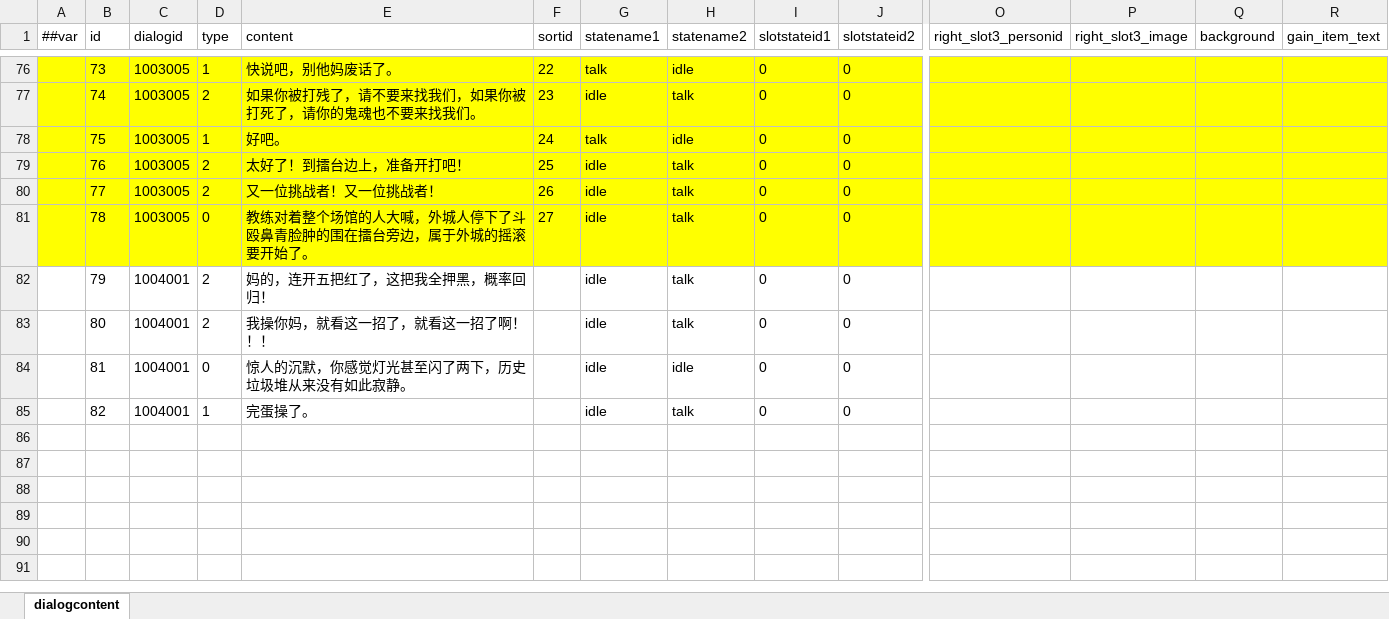
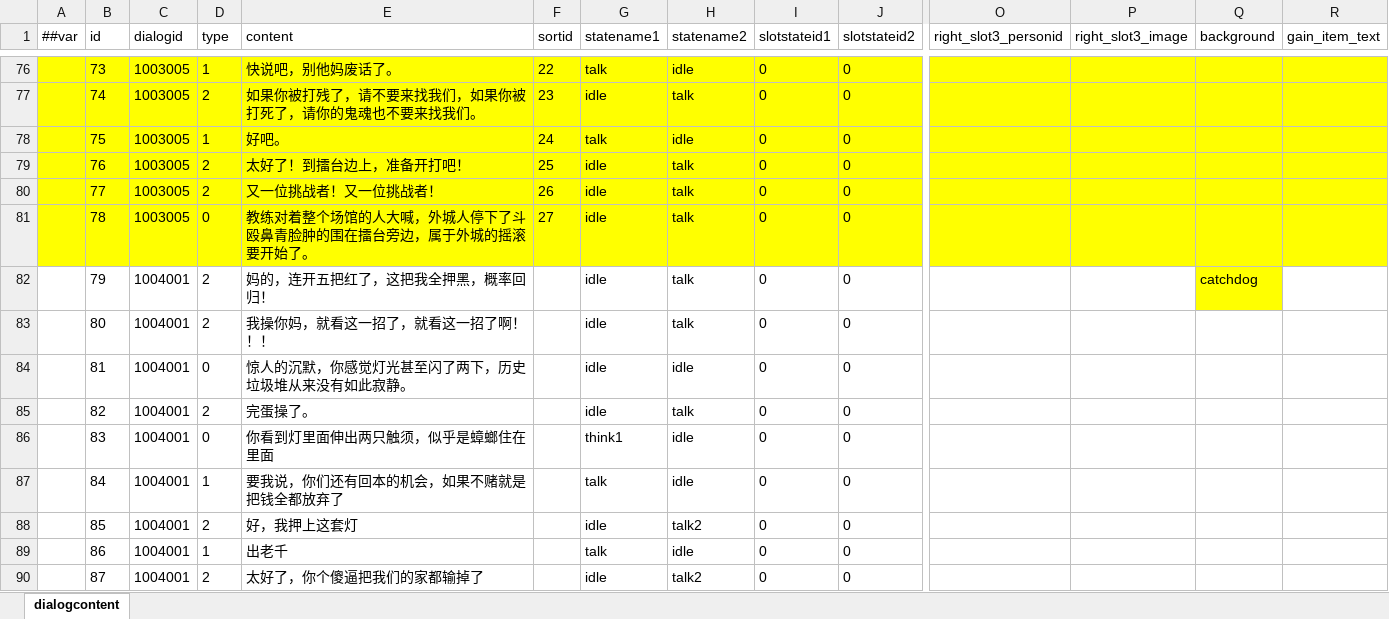
Before and after one commit to SaluteBEE/Hippo-s-Epic, an Excel workbook: DataTables/Datas/dialogcontent.xlsx, sheet dialogcontent, drawn as a sheet; only a part is shown, gaps mark what is left out; values as stored, in another font and other column widths than the file's, no borders; rows hold the shown columns only; the diff names each change by its address in the sheet, - before the commit and + after, or states it on an @@ line.

```diff
--- a/DataTables/Datas/dialogcontent.xlsx (sheet dialogcontent)
+++ b/DataTables/Datas/dialogcontent.xlsx (sheet dialogcontent)
-Q82 (background): (empty)
+Q82 (background): catchdog
-Q82 fill: none
+Q82 fill: #FFFF00
-D85 (type): 1
+D85 (type): 2
+row 86:  | 83 | 1004001 | 0 | 你看到灯里面伸出两只触须，似乎是蟑螂住在里面 |  | think1 | idle | 0 | 0
+row 87:  | 84 | 1004001 | 1 | 要我说，你们还有回本的机会，如果不赌就是把钱全都放弃了 |  | talk | idle | 0 | 0
+row 88:  | 85 | 1004001 | 2 | 好，我押上这套灯 |  | idle | talk2 | 0 | 0
+row 89:  | 86 | 1004001 | 1 | 出老千 |  | talk | idle | 0 | 0
+row 90:  | 87 | 1004001 | 2 | 太好了，你个傻逼把我们的家都输掉了 |  | idle | talk2 | 0 | 0
```
Also changed, not shown: DataTables/Datas/person.xlsx, 6 other files.
